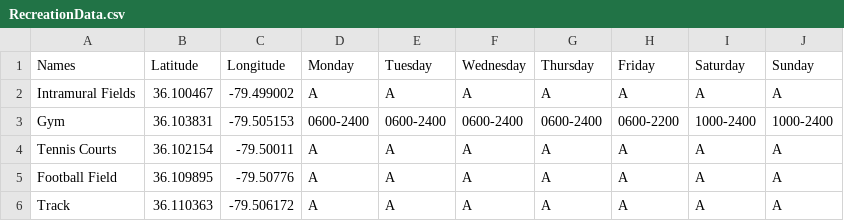
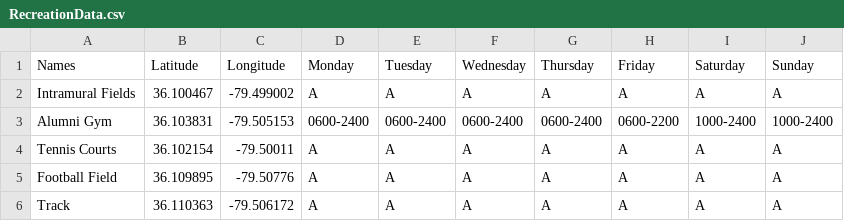
Before and after one commit to esparacio/MobileGroupApp, a CSV file: app/src/main/assets/RecreationData.csv, drawn as a sheet.

```diff
--- a/app/src/main/assets/RecreationData.csv
+++ b/app/src/main/assets/RecreationData.csv
@@ -2,3 +2,3 @@ Names ,Latitude,Longitude ,Monday,Tuesday,Wednesday,Thursday,Friday,Saturday,Sun
 Intramural Fields,36.100467,-79.499002,A,A,A,A,A,A,A
-Gym,36.103831,-79.505153,0600-2400,0600-2400,0600-2400,0600-2400,0600-2200,1000-2400,1000-2400
+Alumni Gym,36.103831,-79.505153,0600-2400,0600-2400,0600-2400,0600-2400,0600-2200,1000-2400,1000-2400
 Tennis Courts,36.102154,-79.50011,A,A,A,A,A,A,A
```
Also changed, not shown: app/src/main/assets/OtherData.csv, 10 other files.
